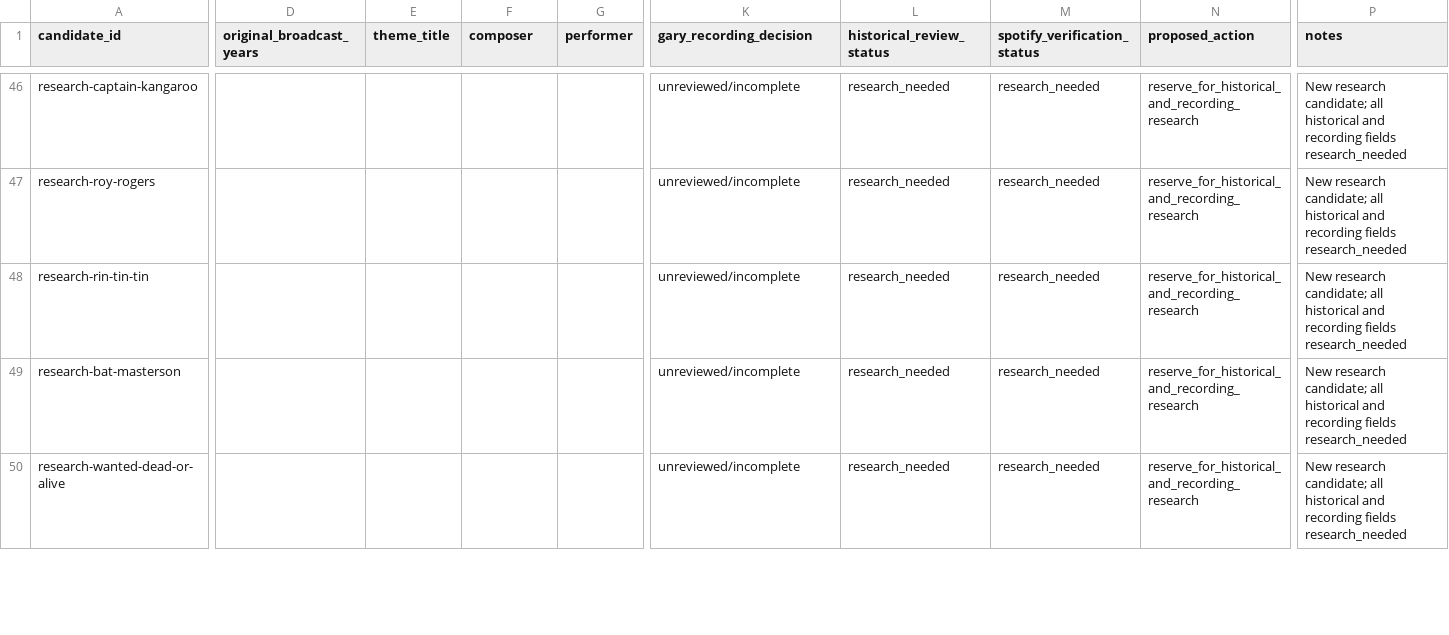
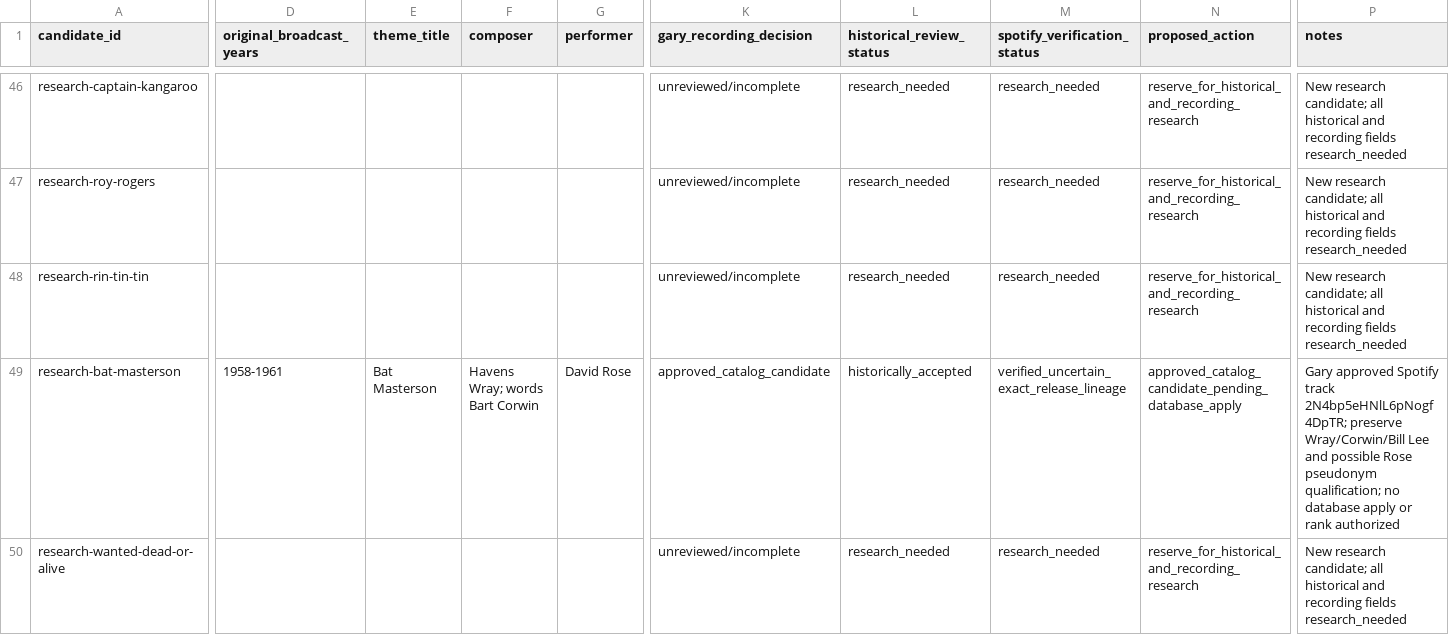
Before and after one commit to Topspot40-Lab/topspot-backend-api, a CSV file: backend/scripts/catalogs/review_manifests/1950s-tv-themes.candidates.v1.csv, drawn as a sheet; only a part is shown, gaps mark what is left out; the diff covers the shown part only; the diff names each change by its address in the sheet, - before the commit and + after, or states it on an @@ line.

Commit message:
Record additional 1950s TV theme approvals

```diff
--- a/backend/scripts/catalogs/review_manifests/1950s-tv-themes.candidates.v1.csv
+++ b/backend/scripts/catalogs/review_manifests/1950s-tv-themes.candidates.v1.csv
-D49 (original_broadcast_years): (empty)
+D49 (original_broadcast_years): 1958-1961
-E49 (theme_title): (empty)
+E49 (theme_title): Bat Masterson
-F49 (composer): (empty)
+F49 (composer): Havens Wray; words Bart Corwin
-G49 (performer): (empty)
+G49 (performer): David Rose
-K49 (gary_recording_decision): unreviewed/incomplete
+K49 (gary_recording_decision): approved_catalog_candidate
-L49 (historical_review_status): research_needed
+L49 (historical_review_status): historically_accepted
-M49 (spotify_verification_status): research_needed
+M49 (spotify_verification_status): verified_uncertain_exact_release_lineage
-N49 (proposed_action): reserve_for_historical_and_recording_research
+N49 (proposed_action): approved_catalog_candidate_pending_database_apply
-P49 (notes): New research candidate; all historical and recording fields research_needed
+P49 (notes): Gary approved Spotify track 2N4bp5eHNlL6pNogf4DpTR; preserve Wray/Corwin/Bill Lee and possible Rose pseudonym qualification; no database apply or rank authorized
```
Also changed, not shown: 27 edited cells elsewhere in this file, backend/scripts/catalogs/review_manifests/1950s-tv-themes.ranked-review.v1.csv, 5 other files.
